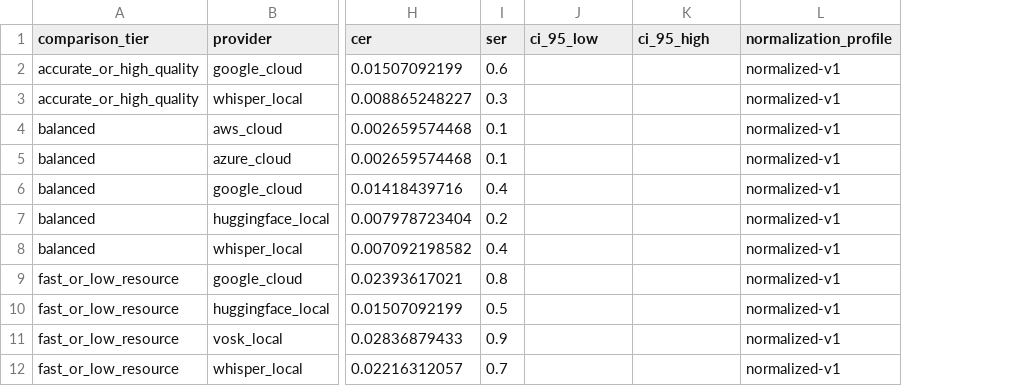
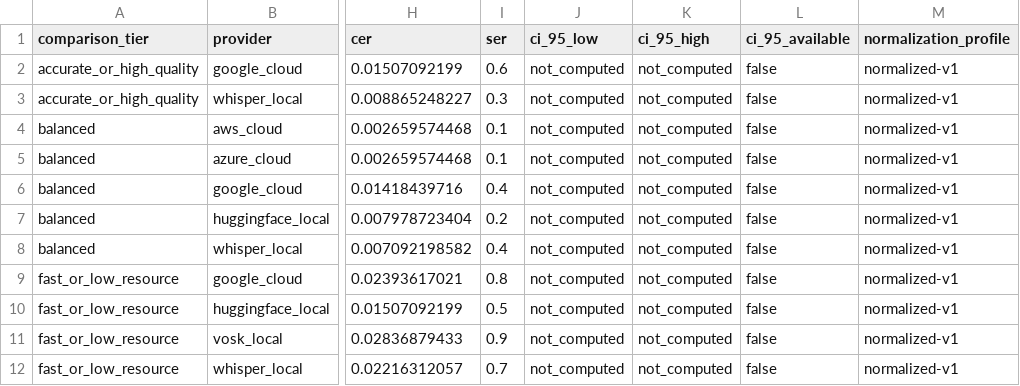
Before and after one commit to Fenixcrowlite/ros2_ASR, a CSV file: results/thesis_final/quality_table.csv, drawn as a sheet; only a part is shown, gaps mark what is left out; the diff names each change by its address in the sheet, - before the commit and + after, or states it on an @@ line.

Commit message:
feat: Update thesis results and metrics
- Updated the creation timestamp in the manifest.json file.
- Replaced multiple plot images in the thesis final results directory.
- Modified quality_table.csv and resource_table.csv to include additional availability metrics.
- Enhanced export_thesis_tables.py to accommodate new metrics and improve data handling.
- Updated make_dist.sh to check for the presence of required plots and manifest.
- Added secret_scan.sh to include new directories for scanning.
- Introduced metric_families.md to document the rationale and structure of ASR metrics used in the thesis.

```diff
--- a/results/thesis_final/quality_table.csv
+++ b/results/thesis_final/quality_table.csv
+column L (ci_95_available), rows 2-12: all false
-J2:J12 (ci_95_low): (empty)
+J2:J12 (ci_95_low): not_computed
-K2:K12 (ci_95_high): (empty)
+K2:K12 (ci_95_high): not_computed
```
Also changed, not shown: results/thesis_final/cost_deployment_table.csv, results/thesis_final/resource_table.csv, 20 other files.
